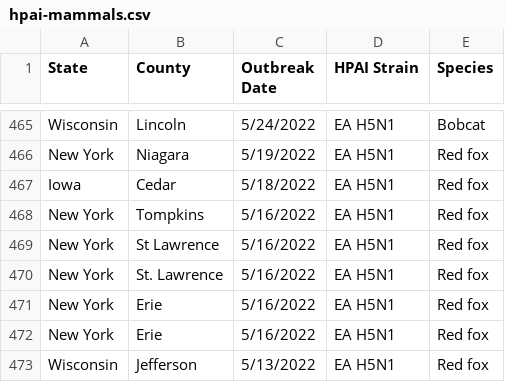
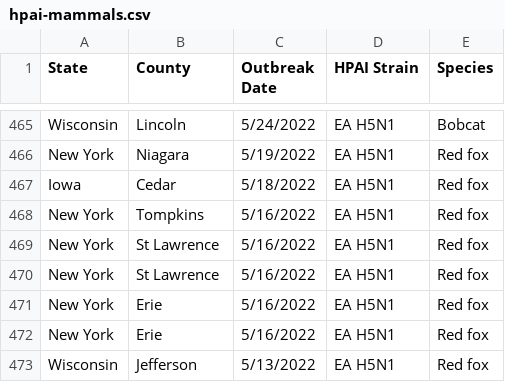
Before and after one commit to MaryPulley/Project_2, a CSV file: data/hpai-mammals.csv, drawn as a sheet; only a part is shown, gaps mark what is left out; the diff covers the shown part only.

```diff
--- a/data/hpai-mammals.csv
+++ b/data/hpai-mammals.csv
@@ -469,3 +469,3 @@ New York,Tompkins,5/16/2022,EA H5N1,Red fox
 New York,St Lawrence,5/16/2022,EA H5N1,Red fox
-New York,St. Lawrence,5/16/2022,EA H5N1,Red fox
+New York,St Lawrence,5/16/2022,EA H5N1,Red fox
 New York,Erie,5/16/2022,EA H5N1,Red fox
```
Also changed, not shown: 12 edited cells elsewhere in this file, data/weather.csv, 11 other files.
